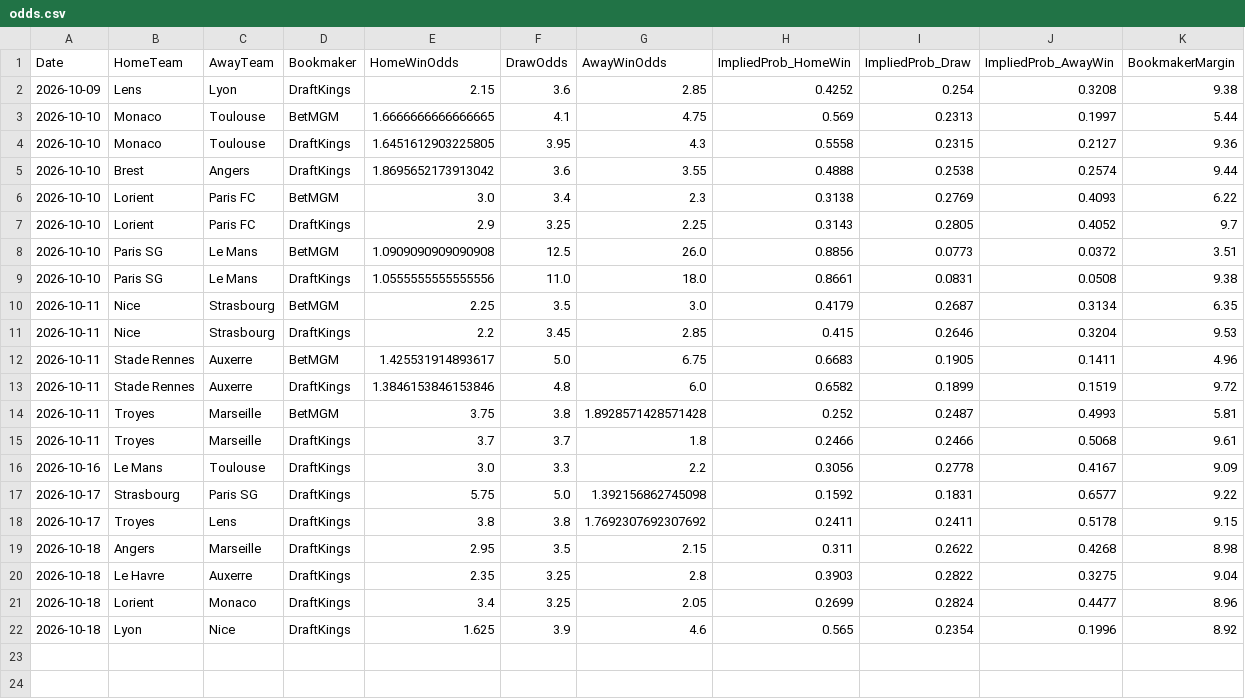
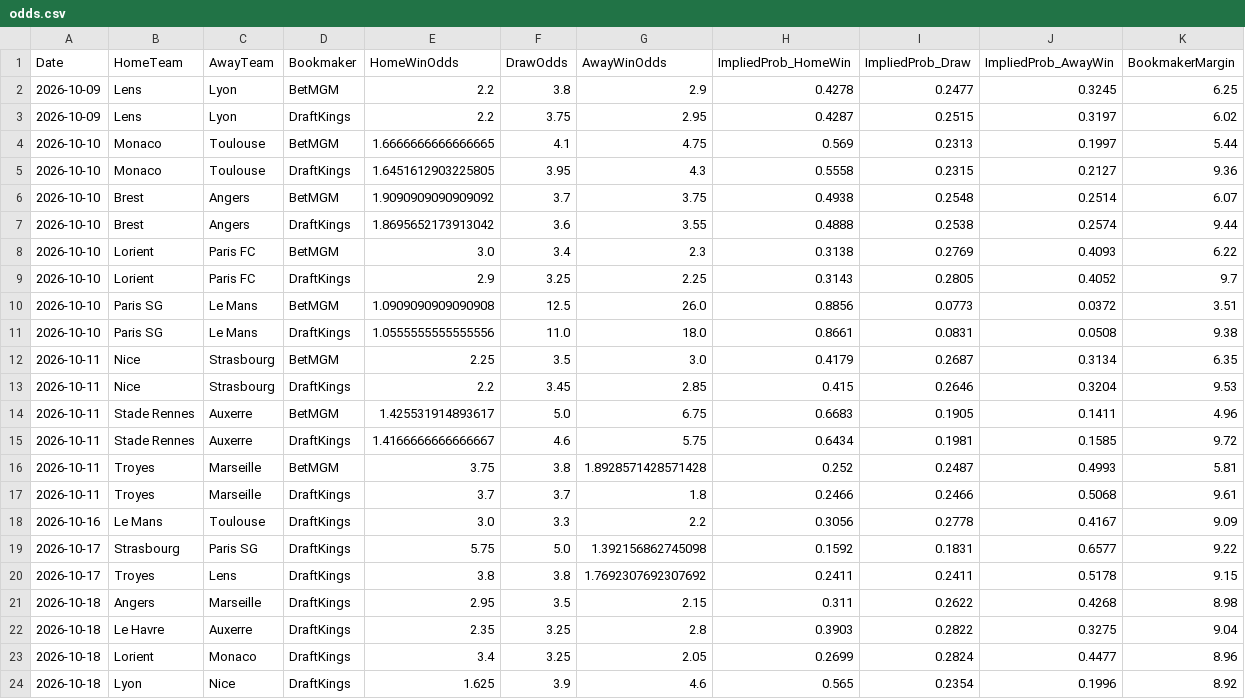
Before and after one commit to gmalbert/ligue-1, a CSV file: data_files/raw/odds.csv, drawn as a sheet.

```diff
--- a/data_files/raw/odds.csv
+++ b/data_files/raw/odds.csv
@@ -1,5 +1,7 @@
 Date,HomeTeam,AwayTeam,Bookmaker,HomeWinOdds,DrawOdds,AwayWinOdds,ImpliedProb_HomeWin,ImpliedProb_Draw,ImpliedProb_AwayWin,BookmakerMargin
-2026-10-09,Lens,Lyon,DraftKings,2.15,3.6,2.85,0.4252,0.254,0.3208,9.38
+2026-10-09,Lens,Lyon,BetMGM,2.2,3.8,2.9,0.4278,0.2477,0.3245,6.25
+2026-10-09,Lens,Lyon,DraftKings,2.2,3.75,2.95,0.4287,0.2515,0.3197,6.02
 2026-10-10,Monaco,Toulouse,BetMGM,1.6666666666666665,4.1,4.75,0.569,0.2313,0.1997,5.44
 2026-10-10,Monaco,Toulouse,DraftKings,1.6451612903225805,3.95,4.3,0.5558,0.2315,0.2127,9.36
+2026-10-10,Brest,Angers,BetMGM,1.9090909090909092,3.7,3.75,0.4938,0.2548,0.2514,6.07
 2026-10-10,Brest,Angers,DraftKings,1.8695652173913042,3.6,3.55,0.4888,0.2538,0.2574,9.44
@@ -12,3 +14,3 @@ Date,HomeTeam,AwayTeam,Bookmaker,HomeWinOdds,DrawOdds,AwayWinOdds,ImpliedProb_Ho
 2026-10-11,Stade Rennes,Auxerre,BetMGM,1.425531914893617,5.0,6.75,0.6683,0.1905,0.1411,4.96
-2026-10-11,Stade Rennes,Auxerre,DraftKings,1.3846153846153846,4.8,6.0,0.6582,0.1899,0.1519,9.72
+2026-10-11,Stade Rennes,Auxerre,DraftKings,1.4166666666666667,4.6,5.75,0.6434,0.1981,0.1585,9.72
 2026-10-11,Troyes,Marseille,BetMGM,3.75,3.8,1.8928571428571428,0.252,0.2487,0.4993,5.81
```
Also changed, not shown: data_files/model_features/market_features.csv, data_files/predictions_log.csv, 10 other files.
